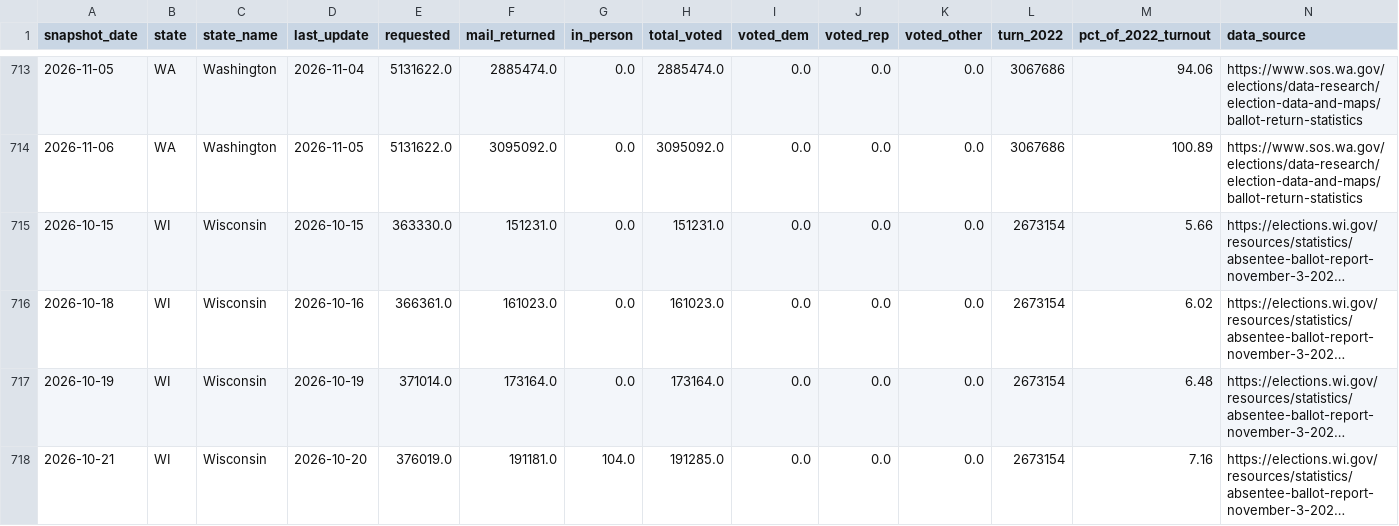
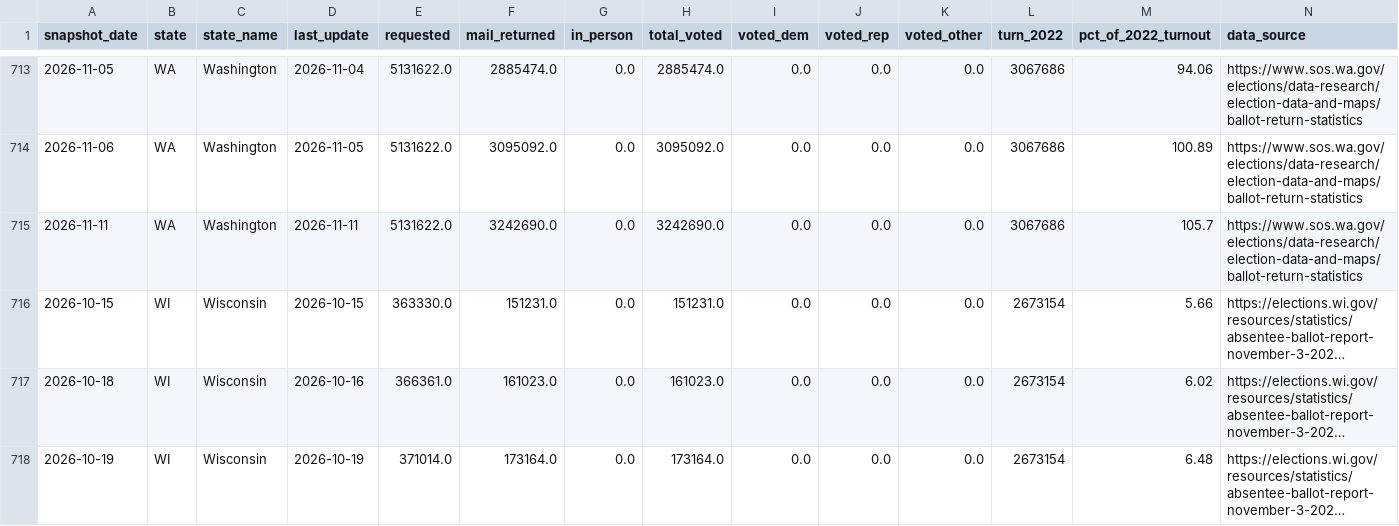
Before and after one commit to homedoctorpro/election-tracker, a CSV file: data/history/ev_by_update.csv, drawn as a sheet; only a part is shown, gaps mark what is left out; the shorter side is filled out with more unchanged rows; long unchanged cells end in …; the diff names each change by its address in the sheet, - before the commit and + after, or states it on an @@ line.

```diff
--- a/data/history/ev_by_update.csv
+++ b/data/history/ev_by_update.csv
+row 715: 2026-11-11 | WA | Washington | 2026-11-11 | 5131622.0 | 3242690.0 | 0.0 | 3242690.0 | 0.0 | 0.0 | 0.0 | 3067686 | 105.7 | https://www.sos.wa.gov/elections/data-research/election-data-and-maps/ballot-return-statistics
```
Also changed, not shown: data/history/ev_states/2026-11-11.csv, data/history/tx_precincts/2026-10-29.csv, 7 other files.
